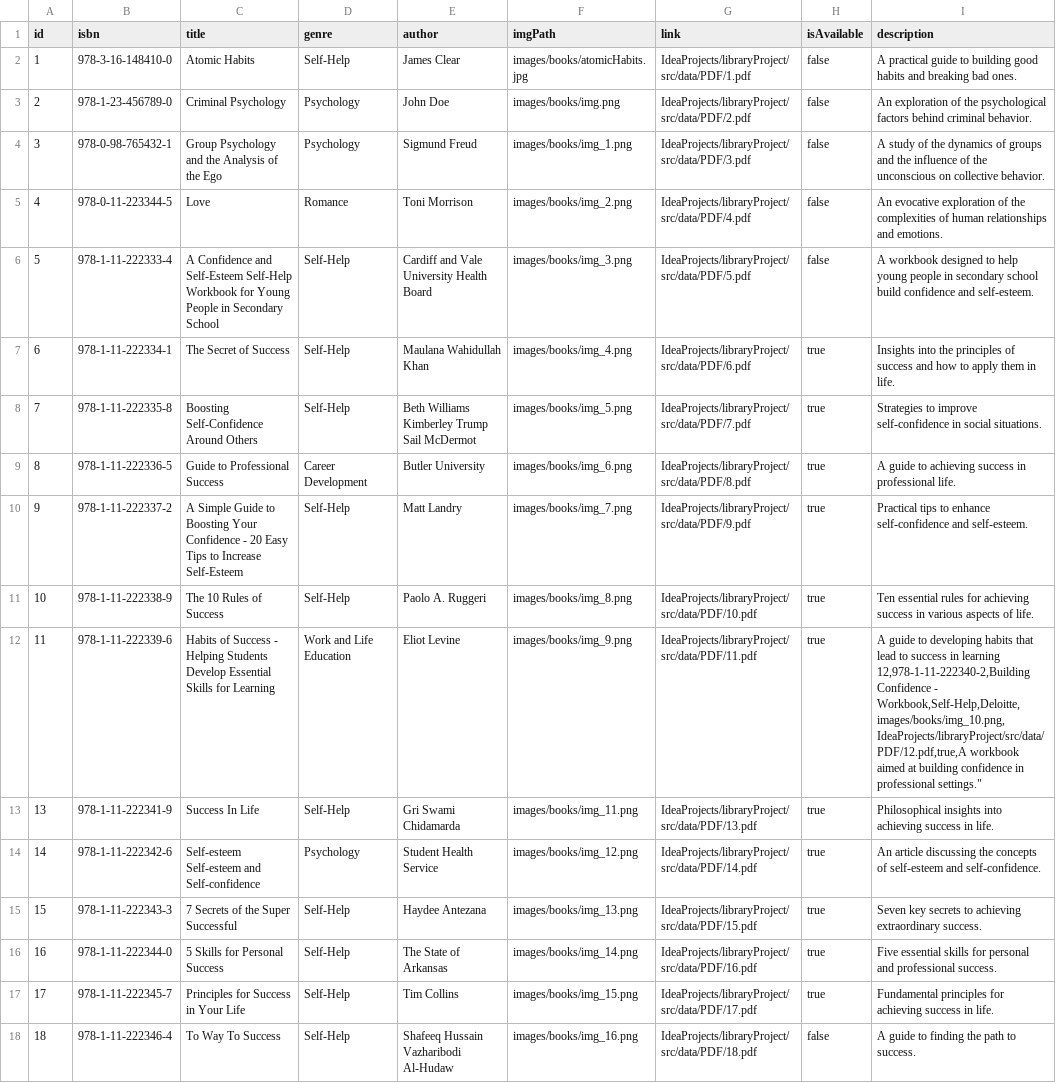
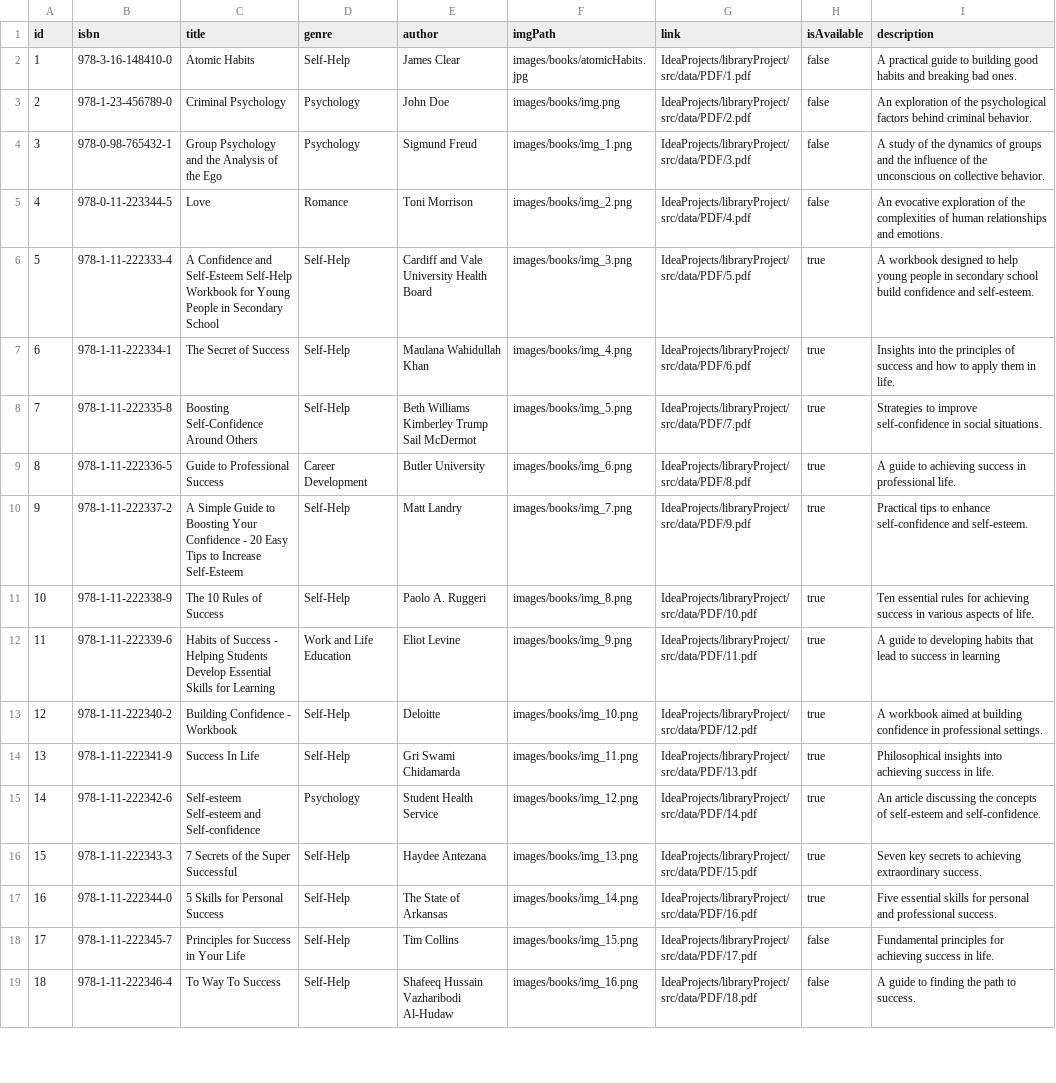
Before and after one commit to Utaike/teamProject, a CSV file: IdeaProjects/libraryProject/src/data/booksInfo.csv, drawn as a sheet; only a part is shown.

```diff
--- a/IdeaProjects/libraryProject/src/data/booksInfo.csv
+++ b/IdeaProjects/libraryProject/src/data/booksInfo.csv
@@ -5,3 +5,3 @@ id,isbn,title,genre,author,imgPath,link,isAvailable,description
 4,978-0-11-223344-5,Love,Romance,Toni Morrison,images/books/img_2.png,IdeaProjects/libraryProject/src/data/PDF/4.pdf,false,"An evocative exploration of the complexities of human relationships and emotions."
-5,978-1-11-222333-4,A Confidence and Self-Esteem Self-Help Workbook for Young People in Secondary School,Self-Help,Cardiff and Vale University Health Board,images/books/img_3.png,IdeaProjects/libraryProject/src/data/PDF/5.pdf,false,"A workbook designed to help young people in secondary school build confidence and self-esteem."
+5,978-1-11-222333-4,A Confidence and Self-Esteem Self-Help Workbook for Young People in Secondary School,Self-Help,Cardiff and Vale University Health Board,images/books/img_3.png,IdeaProjects/libraryProject/src/data/PDF/5.pdf,true,"A workbook designed to help young people in secondary school build confidence and self-esteem."
 6,978-1-11-222334-1,The Secret of Success,Self-Help,Maulana Wahidullah Khan,images/books/img_4.png,IdeaProjects/libraryProject/src/data/PDF/6.pdf,true,"Insights into the principles of success and how to apply them in life."
@@ -11,4 +11,4 @@ id,isbn,title,genre,author,imgPath,link,isAvailable,description
 10,978-1-11-222338-9,The 10 Rules of Success,Self-Help,Paolo A. Ruggeri,images/books/img_8.png,IdeaProjects/libraryProject/src/data/PDF/10.pdf,true,"Ten essential rules for achieving success in various aspects of life."
-11,978-1-11-222339-6,Habits of Success - Helping Students Develop Essential Skills for Learning, Work and Life Education,Eliot Levine,images/books/img_9.png,IdeaProjects/libraryProject/src/data/PDF/11.pdf,true,"A guide to developing habits that lead to success in learning
-12,978-1-11-222340-2,Building Confidence - Workbook,Self-Help,Deloitte,images/books/img_10.png,IdeaProjects/libraryProject/src/data/PDF/12.pdf,true,"A workbook aimed at building confidence in professional settings."
+11,978-1-11-222339-6,Habits of Success - Helping Students Develop Essential Skills for Learning, Work and Life Education,Eliot Levine,images/books/img_9.png,IdeaProjects/libraryProject/src/data/PDF/11.pdf,true,"A guide to developing habits that lead to success in learning"
+12,978-1-11-222340-2,Building Confidence - Workbook,Self-Help,Deloitte,images/books/img_10.png,IdeaProjects/libraryProject/src/data/PDF/12.pdf,true,"A workbook aimed at building confidence in professional settings."
 13,978-1-11-222341-9,Success In Life,Self-Help,Gri Swami Chidamarda,images/books/img_11.png,IdeaProjects/libraryProject/src/data/PDF/13.pdf,true,"Philosophical insights into achieving success in life."
@@ -17,3 +17,3 @@ id,isbn,title,genre,author,imgPath,link,isAvailable,description
 16,978-1-11-222344-0,5 Skills for Personal Success,Self-Help,The State of Arkansas,images/books/img_14.png,IdeaProjects/libraryProject/src/data/PDF/16.pdf,true,"Five essential skills for personal and professional success."
-17,978-1-11-222345-7,Principles for Success in Your Life,Self-Help,Tim Collins,images/books/img_15.png,IdeaProjects/libraryProject/src/data/PDF/17.pdf,true,"Fundamental principles for achieving success in life."
+17,978-1-11-222345-7,Principles for Success in Your Life,Self-Help,Tim Collins,images/books/img_15.png,IdeaProjects/libraryProject/src/data/PDF/17.pdf,false,"Fundamental principles for achieving success in life."
 18,978-1-11-222346-4,To Way To Success,Self-Help,Shafeeq Hussain Vazharibodi Al-Hudaw,images/books/img_16.png,IdeaProjects/libraryProject/src/data/PDF/18.pdf,false,"A guide to finding the path to success."
```
Also changed, not shown: IdeaProjects/libraryProject/src/data/transaction.csv, out/production/teamProject/data/booksInfo.csv, 46 other files.
